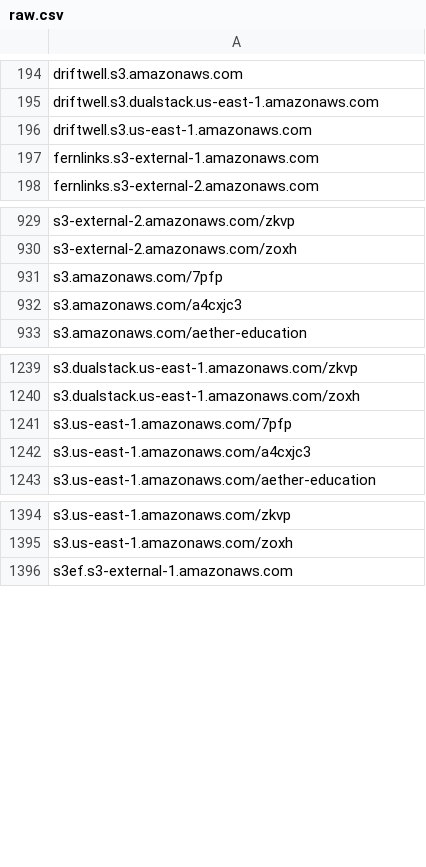
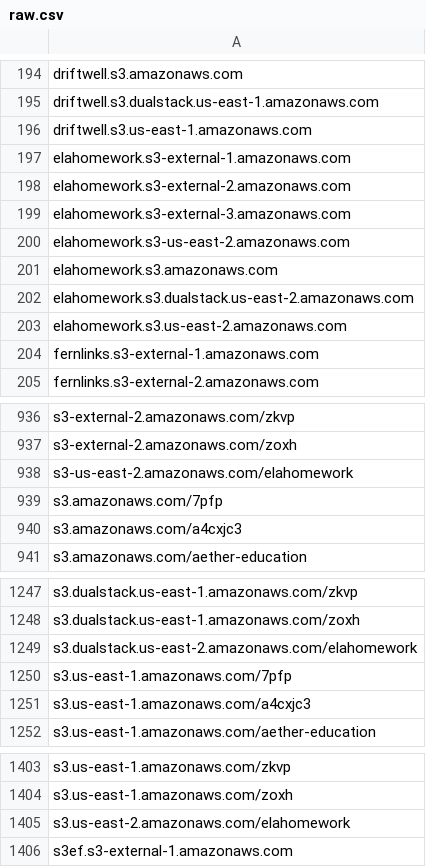
Before and after one commit to 1NobleCyber/ThreatFeed, a CSV file: S3_WebProxies/raw.csv, drawn as a sheet; only a part is shown, gaps mark what is left out; the diff names each change by its address in the sheet, - before the commit and + after, or states it on an @@ line.

Commit message:
Add 10 new proxy domains to S3_WebProxies/raw.csv

```diff
--- a/S3_WebProxies/raw.csv
+++ b/S3_WebProxies/raw.csv
+row 197: elahomework.s3-external-1.amazonaws.com
+row 198: elahomework.s3-external-2.amazonaws.com
+row 199: elahomework.s3-external-3.amazonaws.com
+row 200: elahomework.s3-us-east-2.amazonaws.com
+row 201: elahomework.s3.amazonaws.com
+row 202: elahomework.s3.dualstack.us-east-2.amazonaws.com
+row 203: elahomework.s3.us-east-2.amazonaws.com
+row 938: s3-us-east-2.amazonaws.com/elahomework
+row 1249: s3.dualstack.us-east-2.amazonaws.com/elahomework
+row 1405: s3.us-east-2.amazonaws.com/elahomework
```
